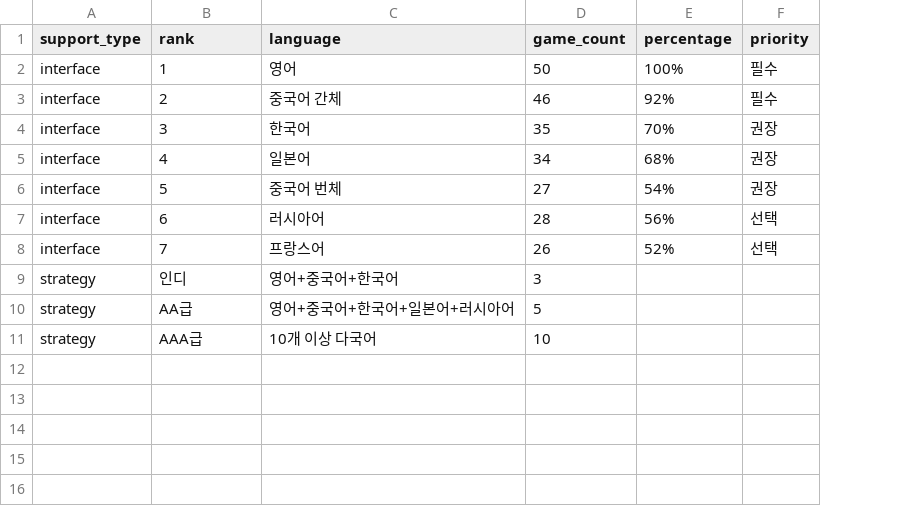
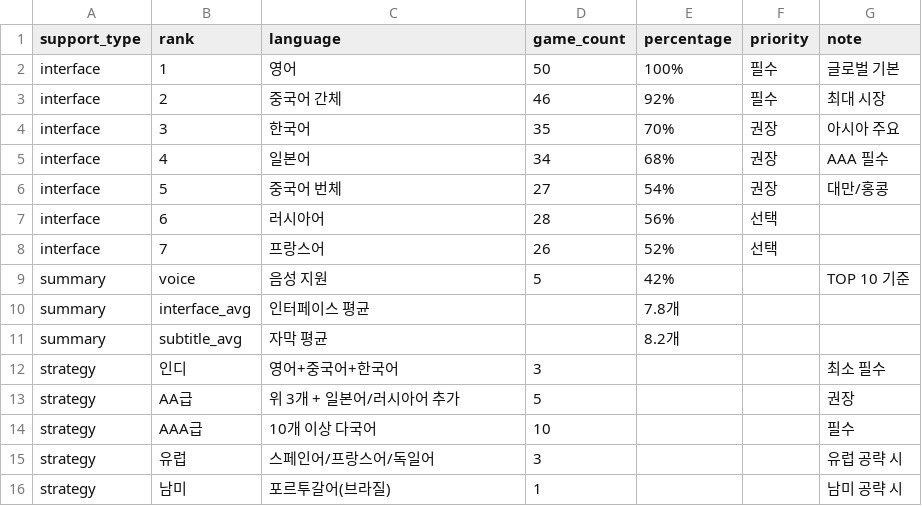
Before and after one commit to noodle-kim/snf-dashboard-202506, a CSV file: github_data/04_report/04_language_support.csv, drawn as a sheet; addresses are those after the commit; the diff names each change by its address in the sheet, - before the commit and + after, or states it on an @@ line.

Commit message:
feat: Report 언어 지원 섹션 동적화
- 04_language_support.csv 확장: summary(통계), note(설명) 컬럼 추가
- HTML: 음성/인터페이스/자막 통계에 ID 추가 (voice-support-stat 등)
- HTML: 필수 언어 목록, 전략 포인트 목록에 ID 추가
- JavaScript: updateLanguageSupport() 함수 확장
  - 필수 언어 5종 동적 업데이트
  - 전략 포인트 동적 업데이트
  - 요약 통계 (42%, 7.8개, 8.2개) 동적 업데이트

```diff
--- a/github_data/04_report/04_language_support.csv
+++ b/github_data/04_report/04_language_support.csv
+column G (note), rows 2-6: 글로벌 기본 | 최대 시장 | 아시아 주요 | AAA 필수 | 대만/홍콩; rows 12-14: 최소 필수 | 권장 | 필수
+row 9: summary | voice | 음성 지원 | 5 | 42% |  | TOP 10 기준
+row 10: summary | interface_avg | 인터페이스 평균 |  | 7.8개
+row 11: summary | subtitle_avg | 자막 평균 |  | 8.2개
-C13 (language): 영어+중국어+한국어+일본어+러시아어
+C13 (language): 위 3개 + 일본어/러시아어 추가
+row 15: strategy | 유럽 | 스페인어/프랑스어/독일어 | 3 |  |  | 유럽 공략 시
+row 16: strategy | 남미 | 포르투갈어(브라질) | 1 |  |  | 남미 공략 시
```
Also changed, not shown: 1 other file.
